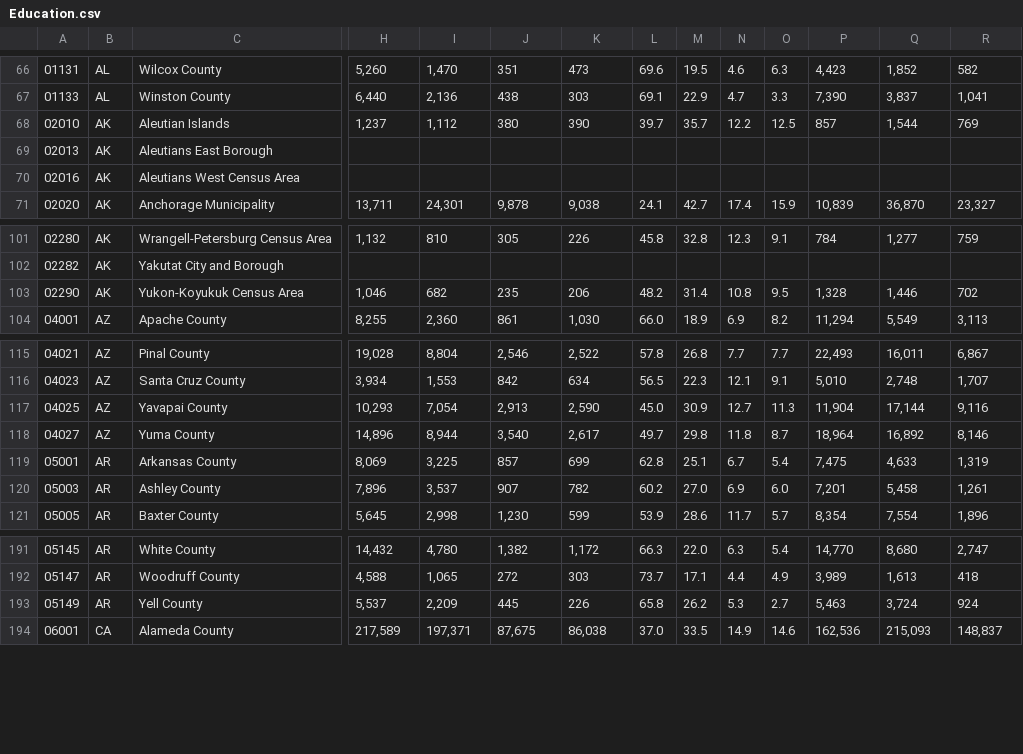
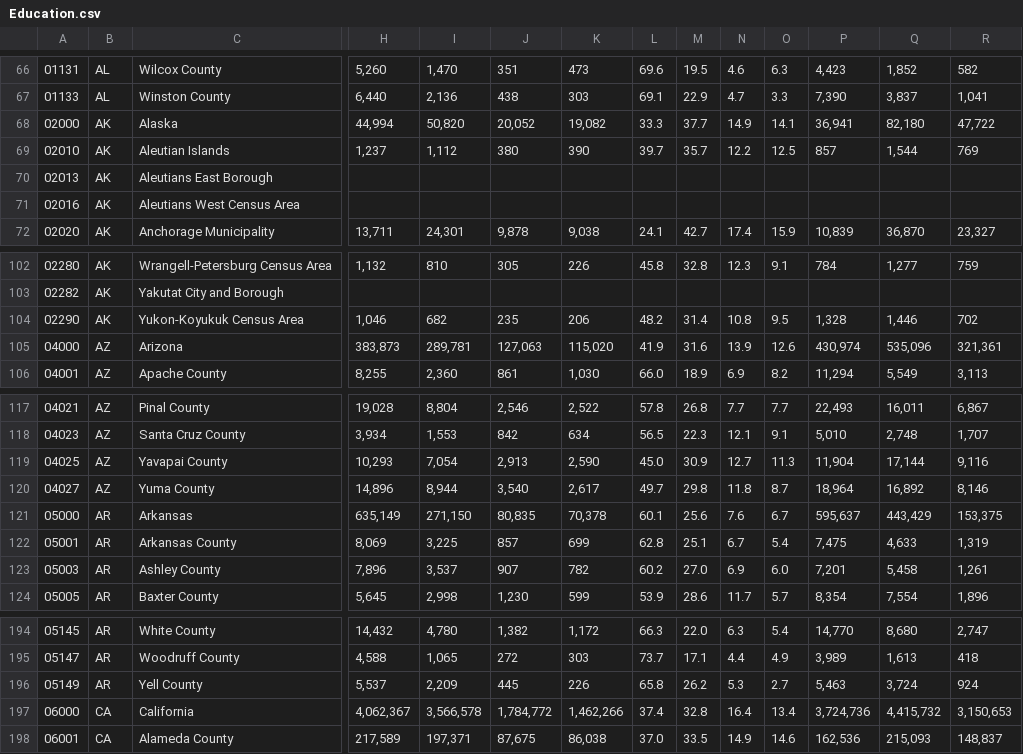
Before and after one commit to wang0324/MontaVistaCollaboration, a CSV file: Data/Education.csv, drawn as a sheet; only a part is shown, gaps mark what is left out; rows hold the shown columns only; the diff names each change by its address in the sheet, - before the commit and + after, or states it on an @@ line.

Commit message:
updated EducationParser - all bugs resolved and Parsing done completely and correctly

```diff
--- a/Data/Education.csv
+++ b/Data/Education.csv
+row 68: 02000 | AK | Alaska | 44,994 | 50,820 | 20,052 | 19,082 | 33.3 | 37.7 | 14.9 | 14.1 | 36,941 | 82,180 | 47,722
+row 105: 04000 | AZ | Arizona | 383,873 | 289,781 | 127,063 | 115,020 | 41.9 | 31.6 | 13.9 | 12.6 | 430,974 | 535,096 | 321,361
+row 121: 05000 | AR | Arkansas | 635,149 | 271,150 | 80,835 | 70,378 | 60.1 | 25.6 | 7.6 | 6.7 | 595,637 | 443,429 | 153,375
+row 197: 06000 | CA | California | 4,062,367 | 3,566,578 | 1,784,772 | 1,462,266 | 37.4 | 32.8 | 16.4 | 13.4 | 3,724,736 | 4,415,732 | 3,150,653
```
Also changed, not shown: 1 other file.
